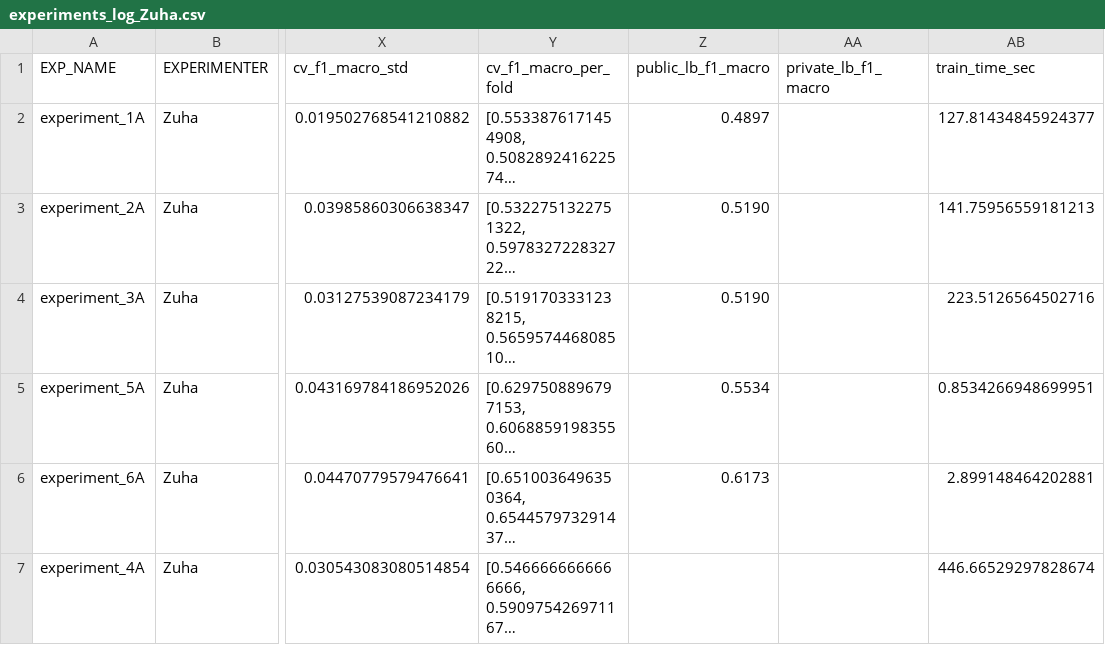
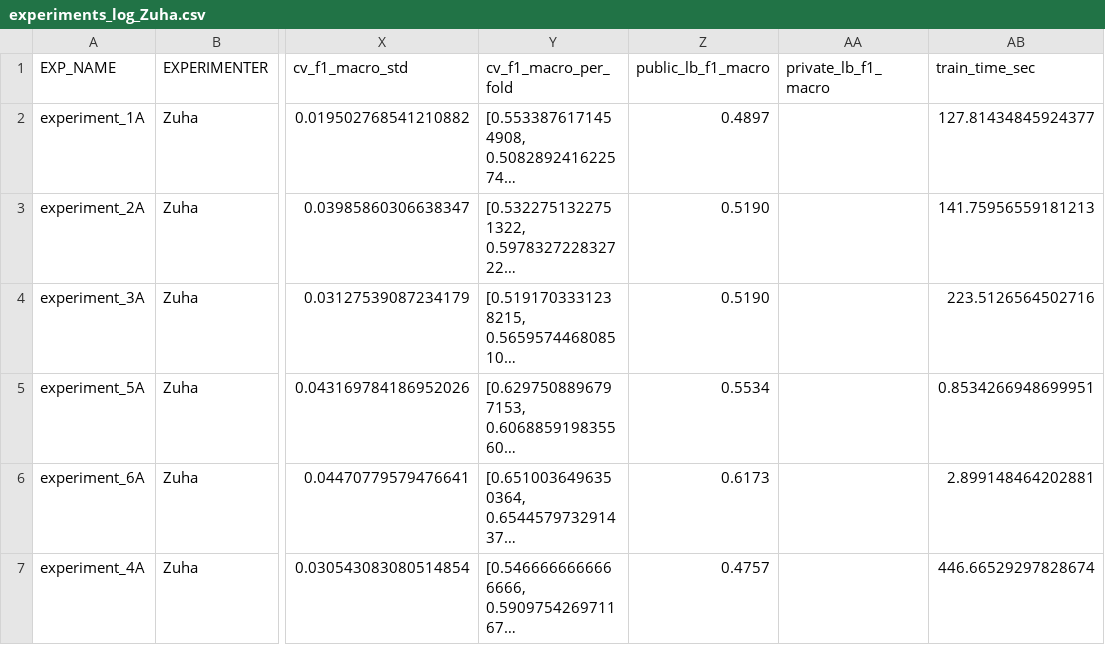
Before and after one commit to z-aqib/ml-competition, a CSV file: logs/experiments_log_Zuha.csv, drawn as a sheet; only a part is shown, gaps mark what is left out; long unchanged cells end in …; the diff names each change by its address in the sheet, - before the commit and + after, or states it on an @@ line.

```diff
--- a/logs/experiments_log_Zuha.csv
+++ b/logs/experiments_log_Zuha.csv
-Z7 (public_lb_f1_macro): (empty)
+Z7 (public_lb_f1_macro): 0.4757
```
Also changed, not shown: logs/lightgbm_Zuha.csv, submissions/submission.csv, 1 other file.
